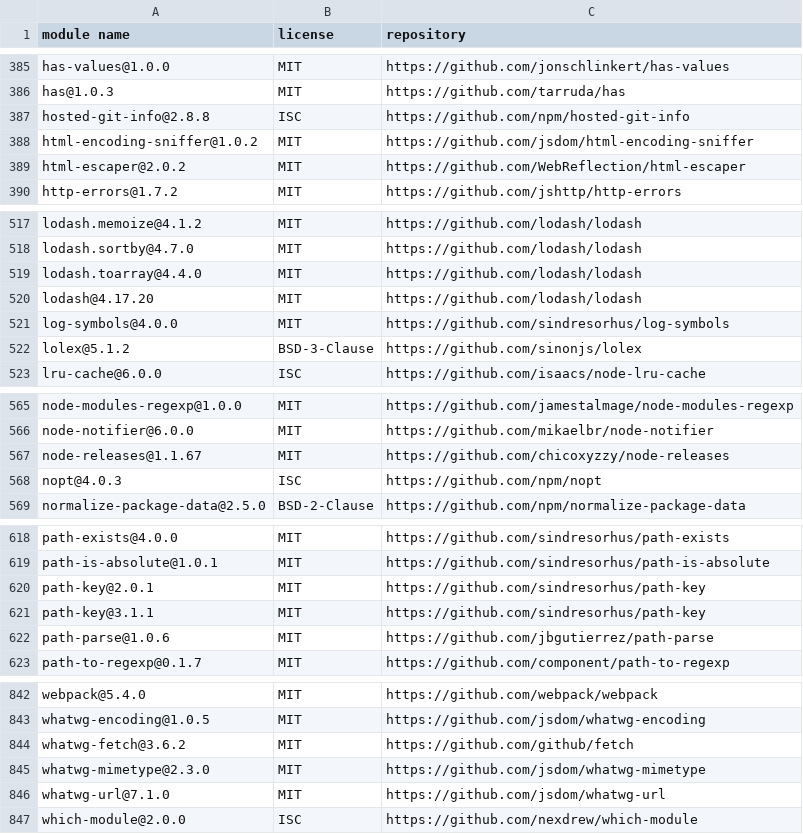
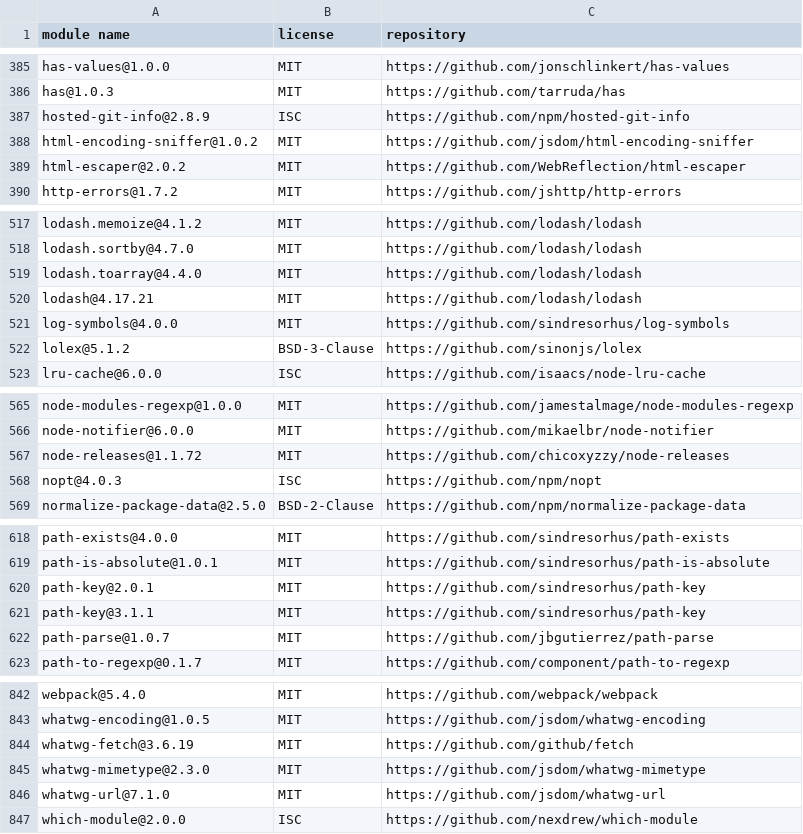
Before and after one commit to SAP-samples/fsm-scheduling-samples, a CSV file: docs/3rd-party-licenses/backend-full.csv, drawn as a sheet; only a part is shown, gaps mark what is left out; the diff covers the shown part only.

```diff
--- a/docs/3rd-party-licenses/backend-full.csv
+++ b/docs/3rd-party-licenses/backend-full.csv
@@ -386,3 +386,3 @@
 "has@1.0.3","MIT","https://github.com/tarruda/has"
-"hosted-git-info@2.8.8","ISC","https://github.com/npm/hosted-git-info"
+"hosted-git-info@2.8.9","ISC","https://github.com/npm/hosted-git-info"
 "html-encoding-sniffer@1.0.2","MIT","https://github.com/jsdom/html-encoding-sniffer"
@@ -519,3 +519,3 @@
 "lodash.toarray@4.4.0","MIT","https://github.com/lodash/lodash"
-"lodash@4.17.20","MIT","https://github.com/lodash/lodash"
+"lodash@4.17.21","MIT","https://github.com/lodash/lodash"
 "log-symbols@4.0.0","MIT","https://github.com/sindresorhus/log-symbols"
@@ -566,3 +566,3 @@
 "node-notifier@6.0.0","MIT","https://github.com/mikaelbr/node-notifier"
-"node-releases@1.1.67","MIT","https://github.com/chicoxyzzy/node-releases"
+"node-releases@1.1.72","MIT","https://github.com/chicoxyzzy/node-releases"
 "nopt@4.0.3","ISC","https://github.com/npm/nopt"
@@ -621,3 +621,3 @@
 "path-key@3.1.1","MIT","https://github.com/sindresorhus/path-key"
-"path-parse@1.0.6","MIT","https://github.com/jbgutierrez/path-parse"
+"path-parse@1.0.7","MIT","https://github.com/jbgutierrez/path-parse"
 "path-to-regexp@0.1.7","MIT","https://github.com/component/path-to-regexp"
@@ -843,3 +843,3 @@
 "whatwg-encoding@1.0.5","MIT","https://github.com/jsdom/whatwg-encoding"
-"whatwg-fetch@3.6.2","MIT","https://github.com/github/fetch"
+"whatwg-fetch@3.6.19","MIT","https://github.com/github/fetch"
 "whatwg-mimetype@2.3.0","MIT","https://github.com/jsdom/whatwg-mimetype"
```
Also changed, not shown: 7 edited cells elsewhere in this file, docs/3rd-party-licenses/frontend-full.csv, 8 other files.
